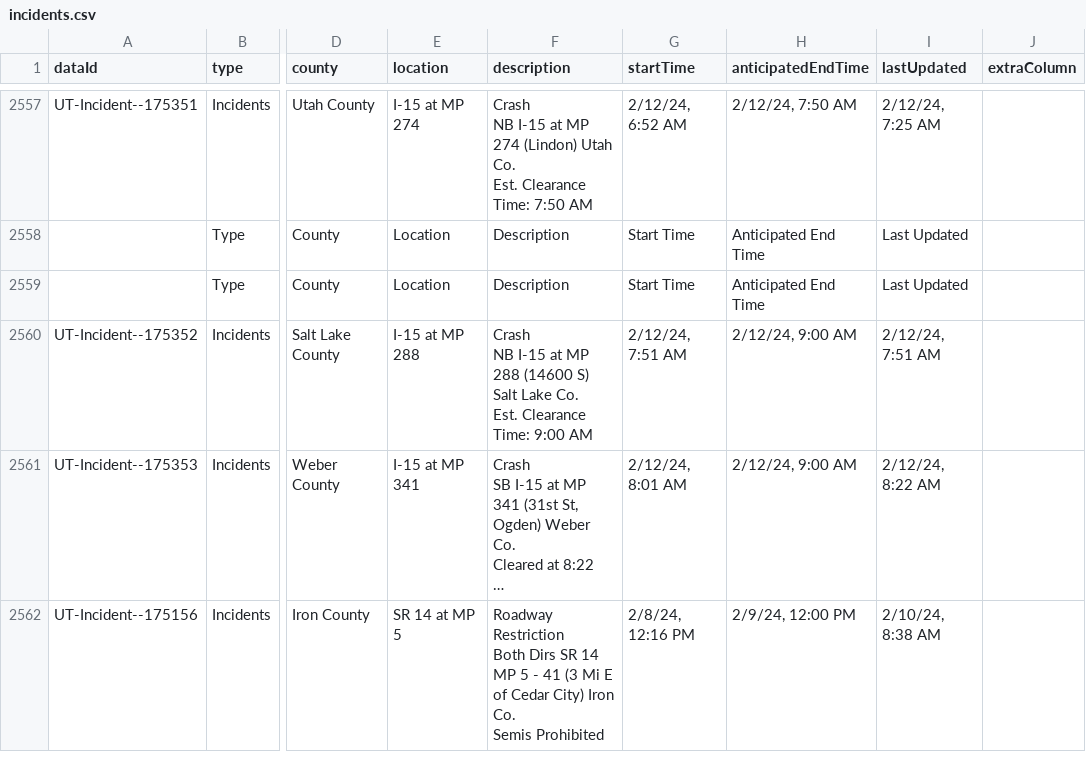
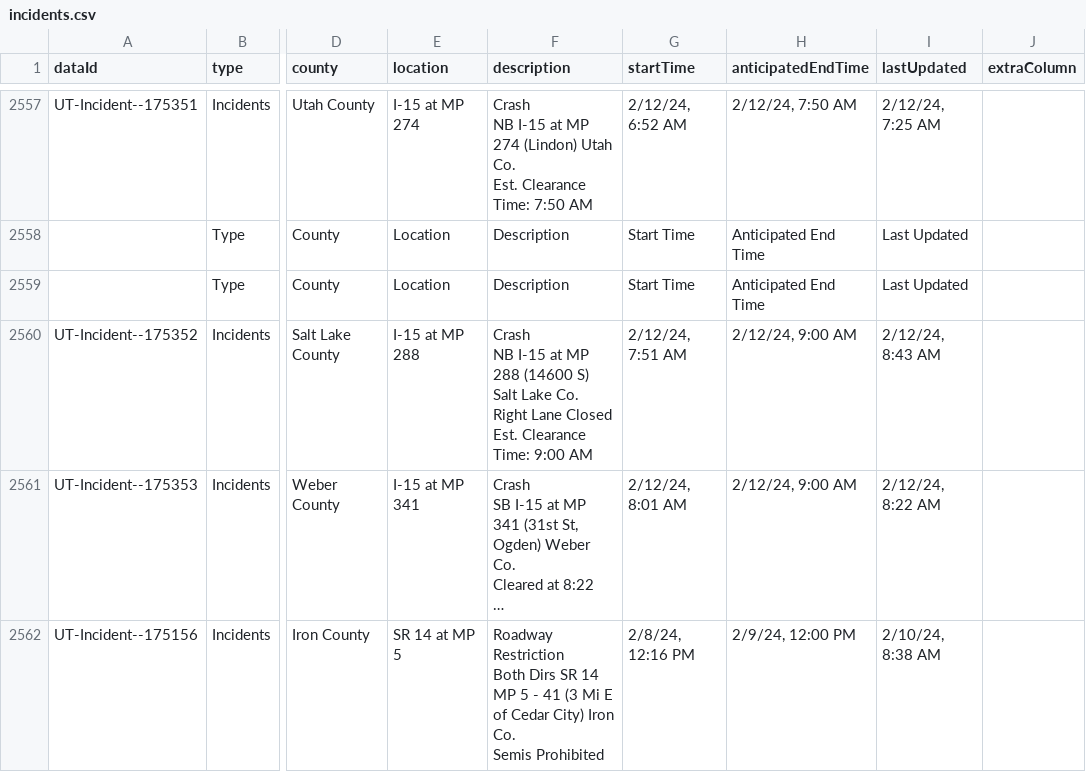
Before and after one commit to evanapplegate/evanapplegate.github.io, a CSV file: traffic_incidents_map/incidents.csv, drawn as a sheet; only a part is shown, gaps mark what is left out; long unchanged cells end in …; ↵ is a line break in a cell; the diff names each change by its address in the sheet, - before the commit and + after, or states it on an @@ line.

```diff
--- a/traffic_incidents_map/incidents.csv
+++ b/traffic_incidents_map/incidents.csv
-F2560 (description): …Lake Co. ↵ Est. Clearance…
+F2560 (description): …Lake Co. ↵ Right Lane Closed ↵ Est. Clearance…
-I2560 (lastUpdated): 2/12/24, 7:51 AM
+I2560 (lastUpdated): 2/12/24, 8:43 AM
```
